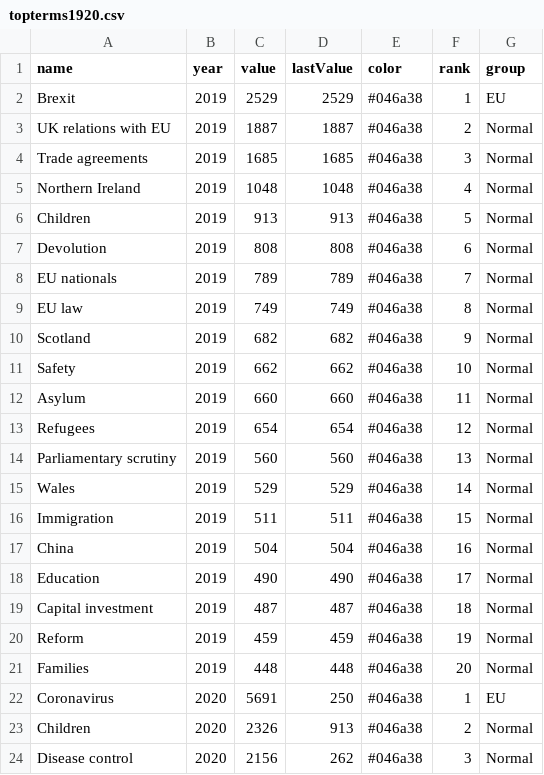
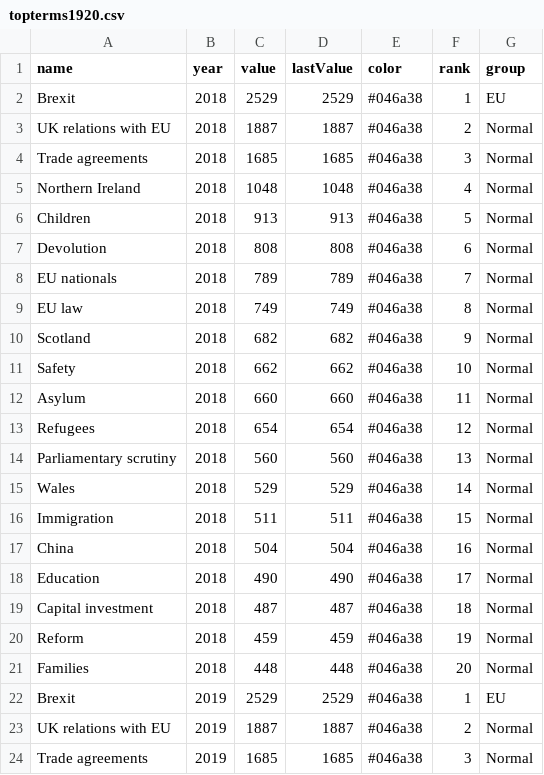
Before and after one commit to Mognar/barchartrace, a CSV file: topterms1920.csv, drawn as a sheet; only a part is shown; the shorter side is filled out with more unchanged rows.

Commit message:
Update topterms1920.csv

```diff
--- a/topterms1920.csv
+++ b/topterms1920.csv
@@ -1,2 +1,22 @@
 name,year,value,lastValue,color,rank,group,,,,,,,,,,,,,,,,
+Brexit,2018,2529,2529,#046a38,1,EU,,,,,,,,,,,,,,,,
+UK relations with EU,2018,1887,1887,#046a38,2,Normal,,,,,,,,,,,,,,,,
+Trade agreements,2018,1685,1685,#046a38,3,Normal,,,,,,,,,,,,,,,,
+Northern Ireland,2018,1048,1048,#046a38,4,Normal,,,,,,,,,,,,,,,,
+Children,2018,913,913,#046a38,5,Normal,,,,,,,,,,,,,,,,
+Devolution,2018,808,808,#046a38,6,Normal,,,,,,,,,,,,,,,,
+EU nationals,2018,789,789,#046a38,7,Normal,,,,,,,,,,,,,,,,
+EU law,2018,749,749,#046a38,8,Normal,,,,,,,,,,,,,,,,
+Scotland,2018,682,682,#046a38,9,Normal,,,,,,,,,,,,,,,,
+Safety,2018,662,662,#046a38,10,Normal,,,,,,,,,,,,,,,,
+Asylum,2018,660,660,#046a38,11,Normal,,,,,,,,,,,,,,,,
+Refugees,2018,654,654,#046a38,12,Normal,,,,,,,,,,,,,,,,
+Parliamentary scrutiny,2018,560,560,#046a38,13,Normal,,,,,,,,,,,,,,,,
+Wales,2018,529,529,#046a38,14,Normal,,,,,,,,,,,,,,,,
+Immigration,2018,511,511,#046a38,15,Normal,,,,,,,,,,,,,,,,
+China,2018,504,504,#046a38,16,Normal,,,,,,,,,,,,,,,,
+Education,2018,490,490,#046a38,17,Normal,,,,,,,,,,,,,,,,
+Capital investment,2018,487,487,#046a38,18,Normal,,,,,,,,,,,,,,,,
+Reform,2018,459,459,#046a38,19,Normal,,,,,,,,,,,,,,,,
+Families,2018,448,448,#046a38,20,Normal,,,,,,,,,,,,,,,,
 Brexit,2019,2529,2529,#046a38,1,EU,,,,,,,,,,,,,,,,
```
